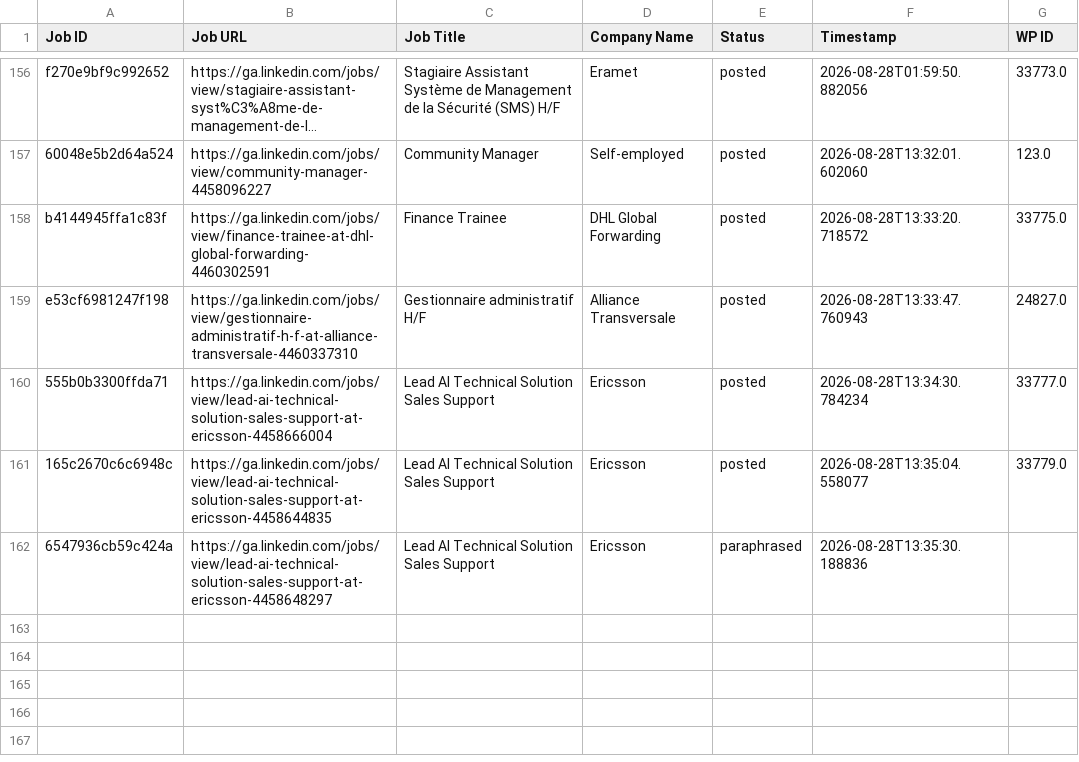
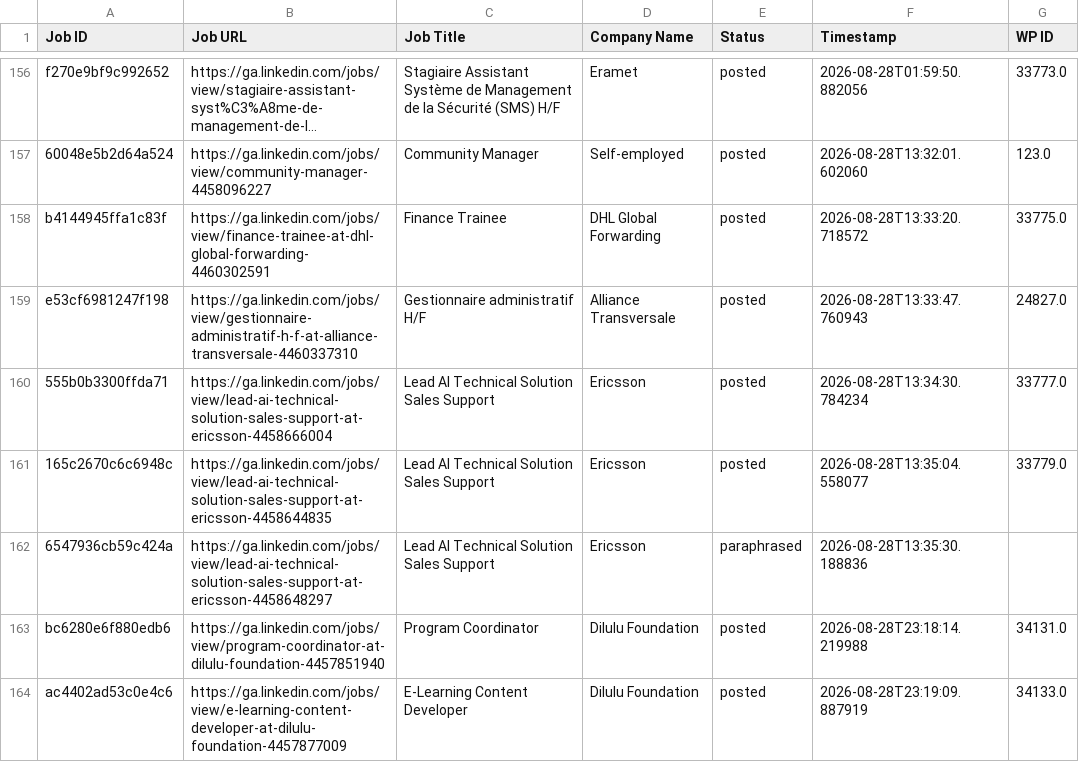
Before and after one commit to projectfetcher/ga, a CSV file: processed_jobs_gabon.csv, drawn as a sheet; only a part is shown, gaps mark what is left out; long unchanged cells end in …; the diff names each change by its address in the sheet, - before the commit and + after, or states it on an @@ line.

```diff
--- a/processed_jobs_gabon.csv
+++ b/processed_jobs_gabon.csv
+row 163: bc6280e6f880edb6 | https://ga.linkedin.com/jobs/view/program-coordinator-at-dilulu-foundation-4457851940 | Program Coordinator | Dilulu Foundation | posted | 2026-08-28T23:18:14.219988 | 34131.0
+row 164: ac4402ad53c0e4c6 | https://ga.linkedin.com/jobs/view/e-learning-content-developer-at-dilulu-foundation-4457877009 | E-Learning Content Developer | Dilulu Foundation | posted | 2026-08-28T23:19:09.887919 | 34133.0
```
